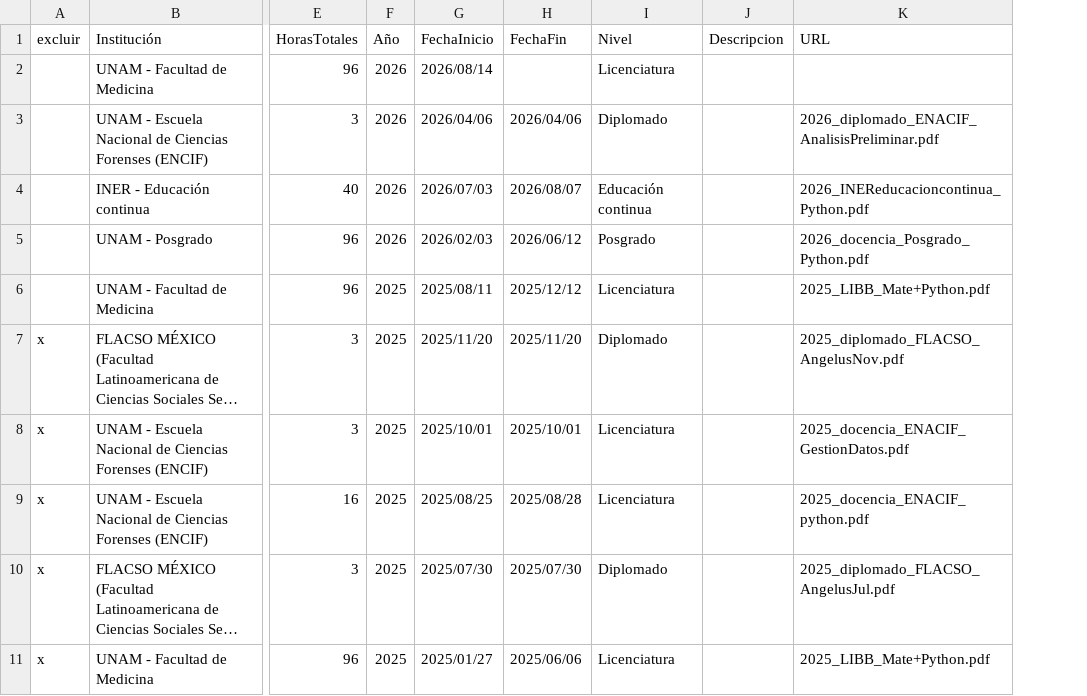
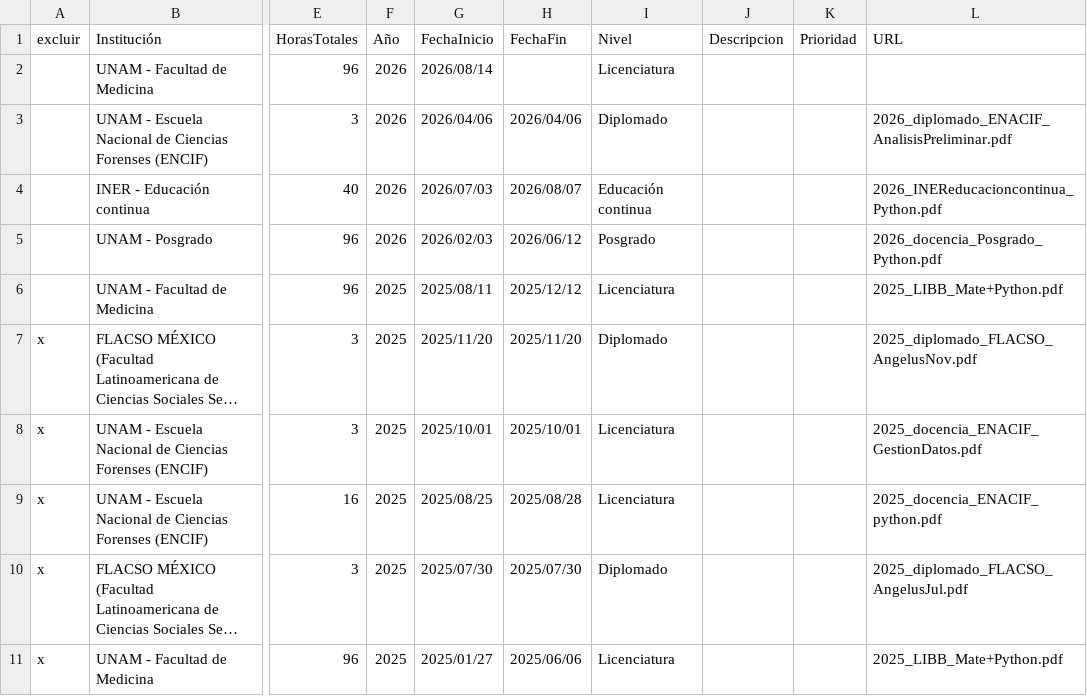
Before and after one commit to Lentigob/lentigob.github.io, a CSV file: data/Docencia.csv, drawn as a sheet; only a part is shown, gaps mark what is left out; long unchanged cells end in …; the diff names each change by its address in the sheet, - before the commit and + after, or states it on an @@ line.

```diff
--- a/data/Docencia.csv
+++ b/data/Docencia.csv
+column K (Prioridad), empty
```
Also changed, not shown: data/Equipo.csv, data/Eventos.csv, 5 other files.
